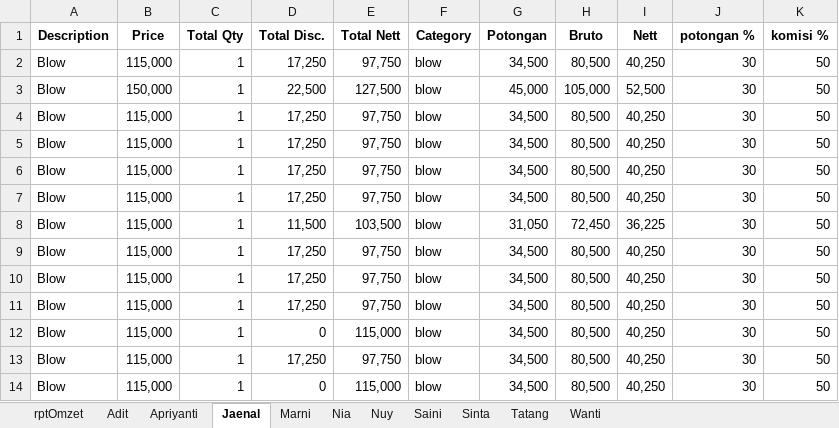
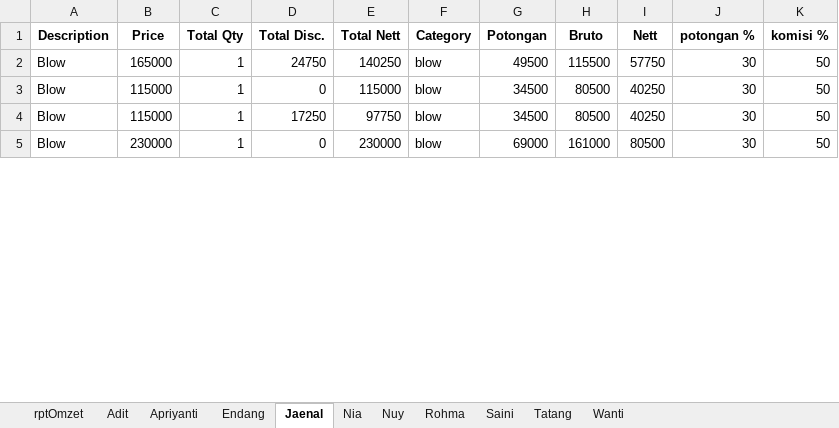
Before and after one commit to rusadi-46/excel-pandas, an Excel workbook: omzet.xlsx, sheet Jaenal, drawn as a sheet; only a part is shown; values as stored, in another font and other column widths than the file's, no borders; removed rows and columns are numbered as before the commit, all else as after; the diff covers the shown part only; the diff names each change by its address in the sheet, - before the commit and + after, or states it on an @@ line.

```diff
--- a/omzet.xlsx (sheet Jaenal)
+++ b/omzet.xlsx (sheet Jaenal)
-sheet tab: Marni
-sheet tab: Sinta
+sheet tab: Endang
+sheet tab: Rohma
-B2 (Price): 115,000
+B2 (Price): 165000
-D2 (Total Disc.): 17,250
+D2 (Total Disc.): 24750
-E2 (Total Nett): 97,750
+E2 (Total Nett): 140250
-G2 (Potongan): 34,500
+G2 (Potongan): 49500
-H2 (Bruto): 80,500
+H2 (Bruto): 115500
-I2 (Nett): 40,250
+I2 (Nett): 57750
-row 3: Blow | 150,000 | 1 | 22,500 | 127,500 | blow | 45,000 | 105,000 | 52,500 | 30 | 50
-row 4: Blow | 115,000 | 1 | 17,250 | 97,750 | blow | 34,500 | 80,500 | 40,250 | 30 | 50
-row 5: Blow | 115,000 | 1 | 17,250 | 97,750 | blow | 34,500 | 80,500 | 40,250 | 30 | 50
-row 6: Blow | 115,000 | 1 | 17,250 | 97,750 | blow | 34,500 | 80,500 | 40,250 | 30 | 50
-row 7: Blow | 115,000 | 1 | 17,250 | 97,750 | blow | 34,500 | 80,500 | 40,250 | 30 | 50
-row 8: Blow | 115,000 | 1 | 11,500 | 103,500 | blow | 31,050 | 72,450 | 36,225 | 30 | 50
-row 9: Blow | 115,000 | 1 | 17,250 | 97,750 | blow | 34,500 | 80,500 | 40,250 | 30 | 50
-row 10: Blow | 115,000 | 1 | 17,250 | 97,750 | blow | 34,500 | 80,500 | 40,250 | 30 | 50
-row 11: Blow | 115,000 | 1 | 17,250 | 97,750 | blow | 34,500 | 80,500 | 40,250 | 30 | 50
-B3:B4 (Price): 115,000
+B3:B4 (Price): 115000
-E3 (Total Nett): 115,000
+E3 (Total Nett): 115000
-G3:G4 (Potongan): 34,500
+G3:G4 (Potongan): 34500
-H3:H4 (Bruto): 80,500
+H3:H4 (Bruto): 80500
-I3:I4 (Nett): 40,250
+I3:I4 (Nett): 40250
-D4 (Total Disc.): 17,250
+D4 (Total Disc.): 17250
-E4 (Total Nett): 97,750
+E4 (Total Nett): 97750
-B5 (Price): 115,000
+B5 (Price): 230000
-E5 (Total Nett): 115,000
+E5 (Total Nett): 230000
-G5 (Potongan): 34,500
+G5 (Potongan): 69000
-H5 (Bruto): 80,500
+H5 (Bruto): 161000
-I5 (Nett): 40,250
+I5 (Nett): 80500
```
Also changed, not shown: 4 added rows, 52 removed rows and 104 edited cells elsewhere in this sheet, sheet rptOmzet, sheet Nia, sheet Tatang, sheet Adit, sheet Saini, sheet Nuy, 2 more sheets, hidden cells, Final Omzet.xlsx, 19 other files.
